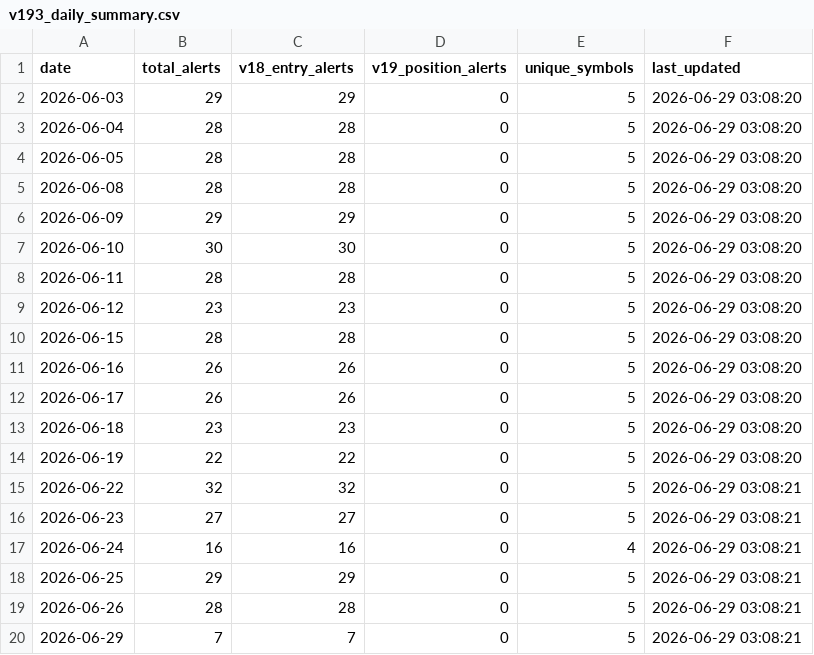
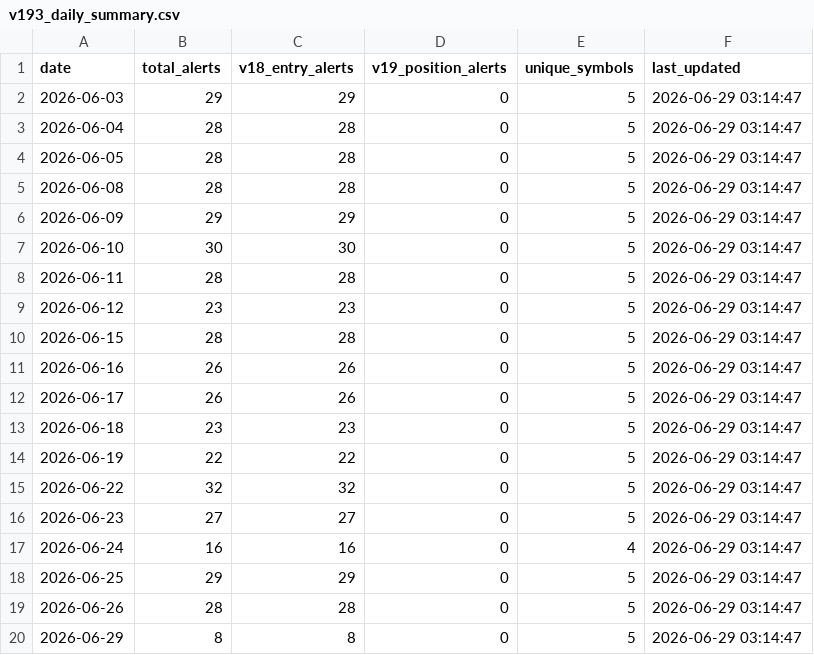
Before and after one commit to tothanhhai02090286-rgb/trading-bot-vn, a CSV file: tracker_output/v193_daily_summary.csv, drawn as a sheet.

Commit message:
V19.3.1 journal sync: update daily summary

```diff
--- a/tracker_output/v193_daily_summary.csv
+++ b/tracker_output/v193_daily_summary.csv
@@ -1,20 +1,20 @@
 date,total_alerts,v18_entry_alerts,v19_position_alerts,unique_symbols,last_updated
-2026-06-03,29,29,0,5,2026-06-29 03:08:20
-2026-06-04,28,28,0,5,2026-06-29 03:08:20
-2026-06-05,28,28,0,5,2026-06-29 03:08:20
-2026-06-08,28,28,0,5,2026-06-29 03:08:20
-2026-06-09,29,29,0,5,2026-06-29 03:08:20
-2026-06-10,30,30,0,5,2026-06-29 03:08:20
-2026-06-11,28,28,0,5,2026-06-29 03:08:20
-2026-06-12,23,23,0,5,2026-06-29 03:08:20
-2026-06-15,28,28,0,5,2026-06-29 03:08:20
-2026-06-16,26,26,0,5,2026-06-29 03:08:20
-2026-06-17,26,26,0,5,2026-06-29 03:08:20
-2026-06-18,23,23,0,5,2026-06-29 03:08:20
-2026-06-19,22,22,0,5,2026-06-29 03:08:20
-2026-06-22,32,32,0,5,2026-06-29 03:08:21
-2026-06-23,27,27,0,5,2026-06-29 03:08:21
-2026-06-24,16,16,0,4,2026-06-29 03:08:21
-2026-06-25,29,29,0,5,2026-06-29 03:08:21
-2026-06-26,28,28,0,5,2026-06-29 03:08:21
-2026-06-29,7,7,0,5,2026-06-29 03:08:21
+2026-06-03,29,29,0,5,2026-06-29 03:14:47
+2026-06-04,28,28,0,5,2026-06-29 03:14:47
+2026-06-05,28,28,0,5,2026-06-29 03:14:47
+2026-06-08,28,28,0,5,2026-06-29 03:14:47
+2026-06-09,29,29,0,5,2026-06-29 03:14:47
+2026-06-10,30,30,0,5,2026-06-29 03:14:47
+2026-06-11,28,28,0,5,2026-06-29 03:14:47
+2026-06-12,23,23,0,5,2026-06-29 03:14:47
+2026-06-15,28,28,0,5,2026-06-29 03:14:47
+2026-06-16,26,26,0,5,2026-06-29 03:14:47
+2026-06-17,26,26,0,5,2026-06-29 03:14:47
+2026-06-18,23,23,0,5,2026-06-29 03:14:47
+2026-06-19,22,22,0,5,2026-06-29 03:14:47
+2026-06-22,32,32,0,5,2026-06-29 03:14:47
+2026-06-23,27,27,0,5,2026-06-29 03:14:47
+2026-06-24,16,16,0,4,2026-06-29 03:14:47
+2026-06-25,29,29,0,5,2026-06-29 03:14:47
+2026-06-26,28,28,0,5,2026-06-29 03:14:47
+2026-06-29,8,8,0,5,2026-06-29 03:14:47
```
